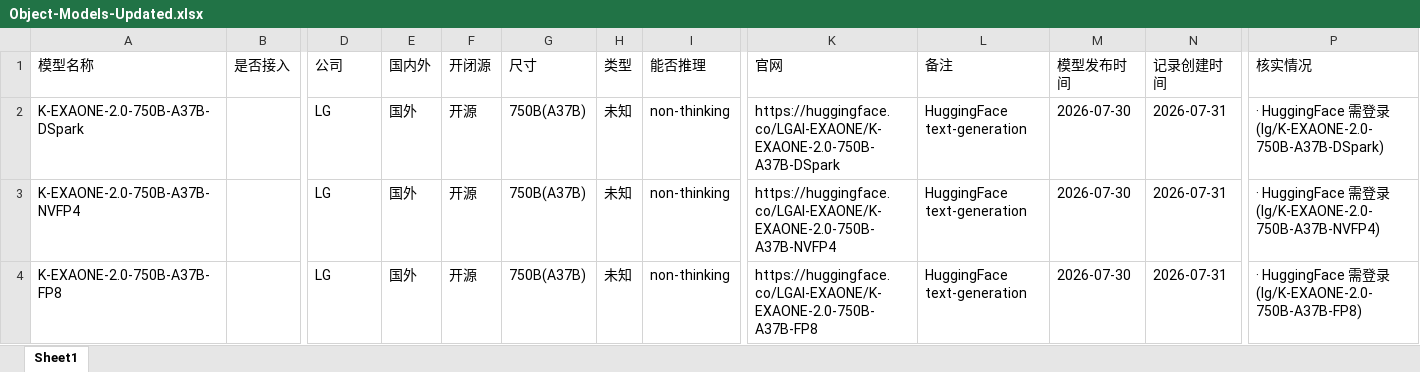
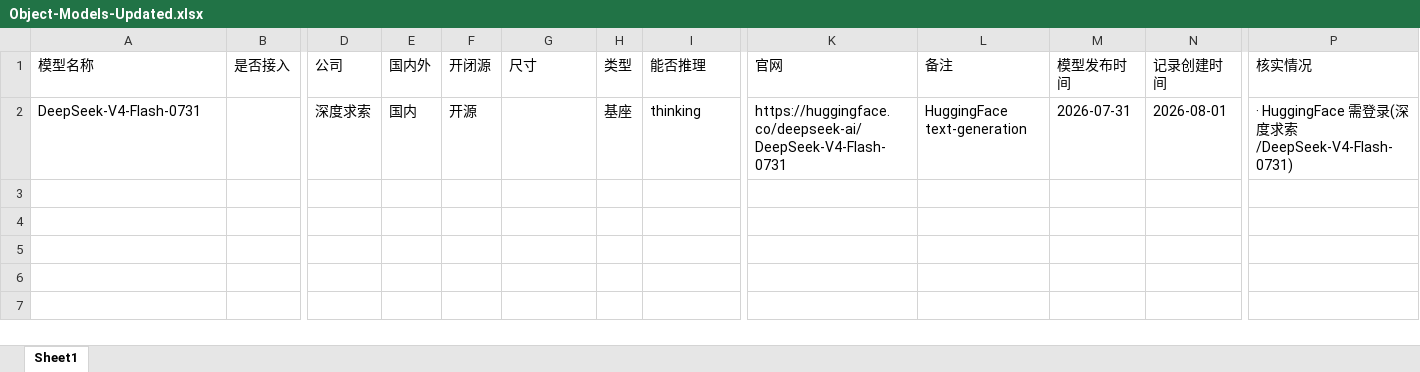
Before and after one commit to yqiu07/ai-models-tracker-site, an Excel workbook: Model_Navigate/data/Object-Models-Updated.xlsx, sheet Sheet1, drawn as a sheet; only a part is shown, gaps mark what is left out; values as stored, in another font and other column widths than the file's, no borders; removed rows and columns are numbered as before the commit, all else as after; rows hold the shown columns only; the diff names each change by its address in the sheet, - before the commit and + after, or states it on an @@ line.

```diff
--- a/Model_Navigate/data/Object-Models-Updated.xlsx (sheet Sheet1)
+++ b/Model_Navigate/data/Object-Models-Updated.xlsx (sheet Sheet1)
-row 2: K-EXAONE-2.0-750B-A37B-DSpark |  | LG | 国外 | 开源 | 750B(A37B) | 未知 | non-thinking | https://huggingface.co/LGAI-EXAONE/K-EXAONE-2.0-750B-A37B-DSpark | HuggingFace text-generation | 2026-07-30 | 2026-07-31 | · HuggingFace 需登录(lg/K-EXAONE-2.0-750B-A37B-DSpark)
-row 3: K-EXAONE-2.0-750B-A37B-NVFP4 |  | LG | 国外 | 开源 | 750B(A37B) | 未知 | non-thinking | https://huggingface.co/LGAI-EXAONE/K-EXAONE-2.0-750B-A37B-NVFP4 | HuggingFace text-generation | 2026-07-30 | 2026-07-31 | · HuggingFace 需登录(lg/K-EXAONE-2.0-750B-A37B-NVFP4)
-row 4: K-EXAONE-2.0-750B-A37B-FP8 |  | LG | 国外 | 开源 | 750B(A37B) | 未知 | non-thinking | https://huggingface.co/LGAI-EXAONE/K-EXAONE-2.0-750B-A37B-FP8 | HuggingFace text-generation | 2026-07-30 | 2026-07-31 | · HuggingFace 需登录(lg/K-EXAONE-2.0-750B-A37B-FP8)
+row 2: DeepSeek-V4-Flash-0731 |  | 深度求索 | 国内 | 开源 |  | 基座 | thinking | https://huggingface.co/deepseek-ai/DeepSeek-V4-Flash-0731 | HuggingFace text-generation | 2026-07-31 | 2026-08-01 | · HuggingFace 需登录(深度求索/DeepSeek-V4-Flash-0731)
```
Also changed, not shown: Model_Navigate/data/Object-Models.xlsx, 15 other files.
